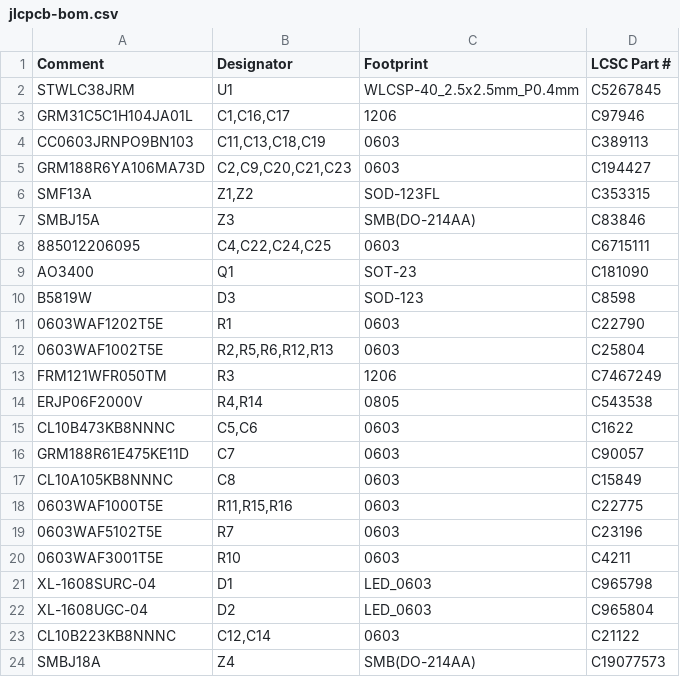
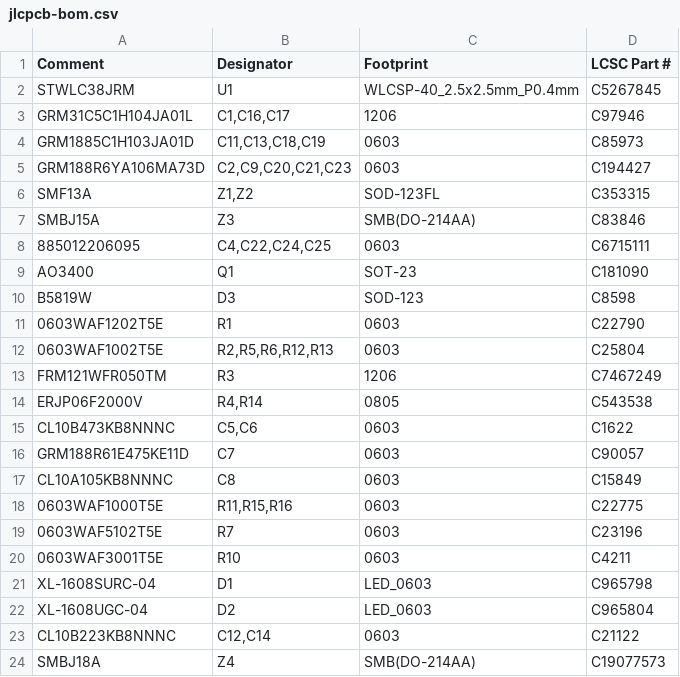
Before and after one commit to mash/cupwarmer, a CSV file: hardware/bom/jlcpcb-bom.csv, drawn as a sheet.

```diff
--- a/hardware/bom/jlcpcb-bom.csv
+++ b/hardware/bom/jlcpcb-bom.csv
@@ -3,3 +3,3 @@ STWLC38JRM,U1,WLCSP-40_2.5x2.5mm_P0.4mm,C5267845
 GRM31C5C1H104JA01L,"C1,C16,C17",1206,C97946
-CC0603JRNPO9BN103,"C11,C13,C18,C19",0603,C389113
+GRM1885C1H103JA01D,"C11,C13,C18,C19",0603,C85973
 GRM188R6YA106MA73D,"C2,C9,C20,C21,C23",0603,C194427
```
Also changed, not shown: hardware/bom/bom.csv, hardware/kicad/cupwarmer-hw/cupwarmer-hw-cpl-jlcpcb.csv, 15 other files.
